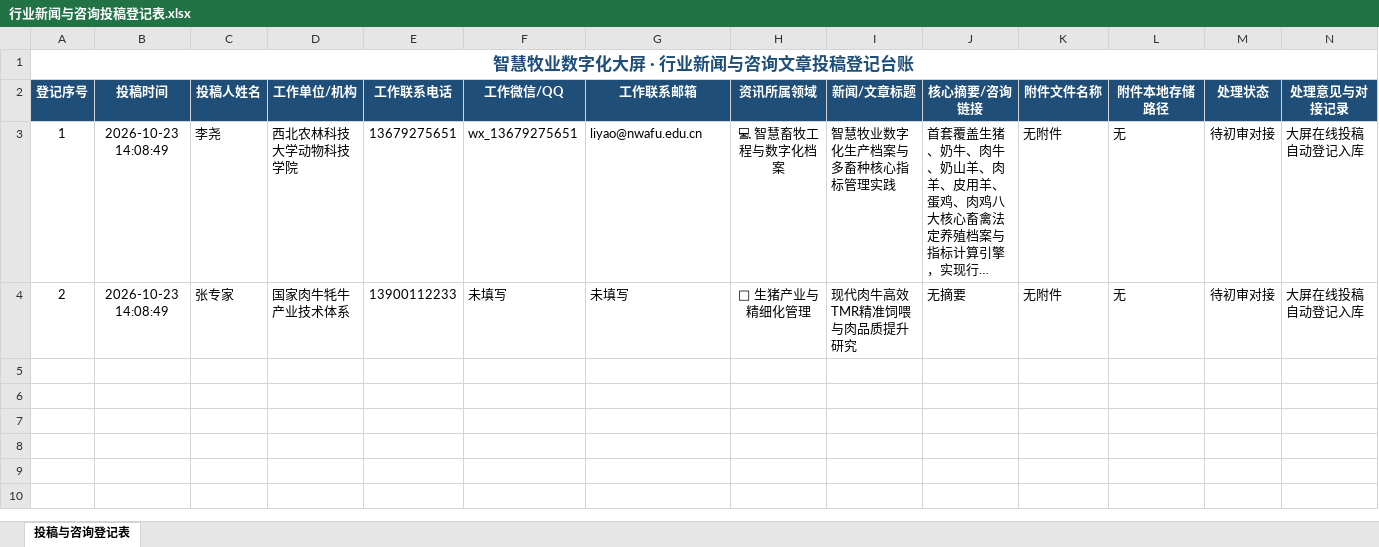
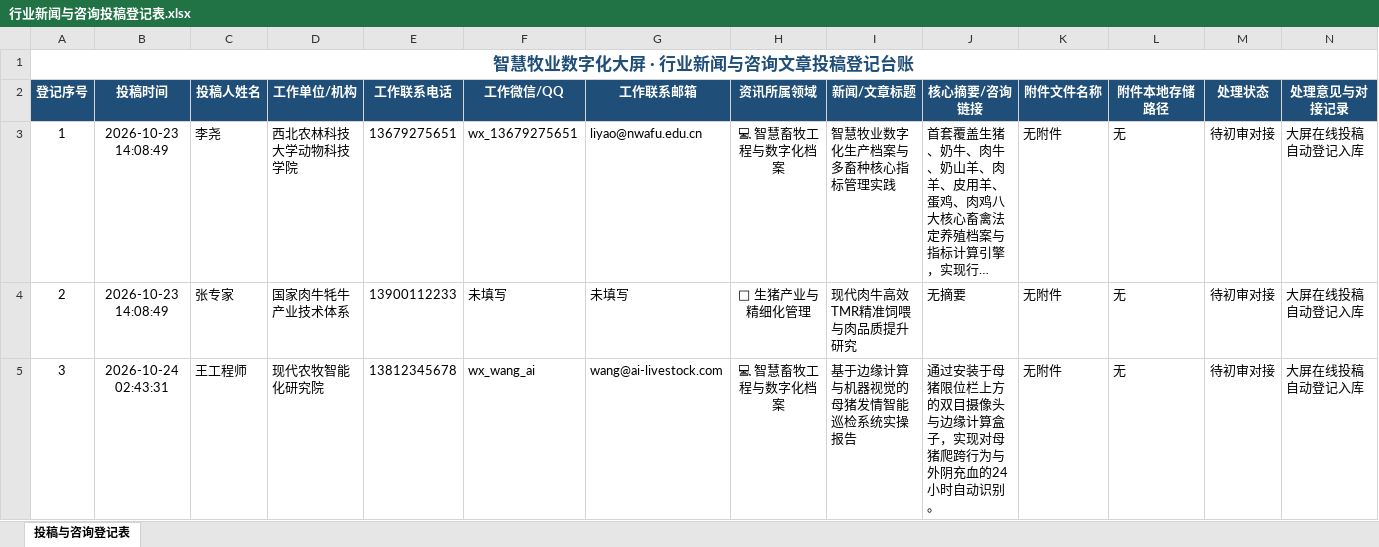
Before and after one commit to XuMuLiYao/smart-livestock-demo, an Excel workbook: 行业新闻与咨询投稿登记表.xlsx, sheet 投稿与咨询登记表, drawn as a sheet; long unchanged cells end in …; values as stored, in another font and other column widths than the file's, no borders; the diff names each change by its address in the sheet, - before the commit and + after, or states it on an @@ line.

```diff
--- a/行业新闻与咨询投稿登记表.xlsx (sheet 投稿与咨询登记表)
+++ b/行业新闻与咨询投稿登记表.xlsx (sheet 投稿与咨询登记表)
+row 5: 3 | 2026-10-24 02:43:31 | 王工程师 | 现代农牧智能化研究院 | 13812345678 | wx_wang_ai | wang@ai-livestock.com | 💻 智慧畜牧工程与数字化档案 | 基于边缘计算与机器视觉的母猪发情智能巡检系统实操报告 | 通过安装于母猪限位栏上方的双目摄像头与边缘计算盒子，实现对母猪爬跨行为与外阴充血的24小时自动识别。 | 无附件 | 无 | 待初审对接 | 大屏在线投稿自动登记入库
```
Also changed, not shown: 3 other files.
